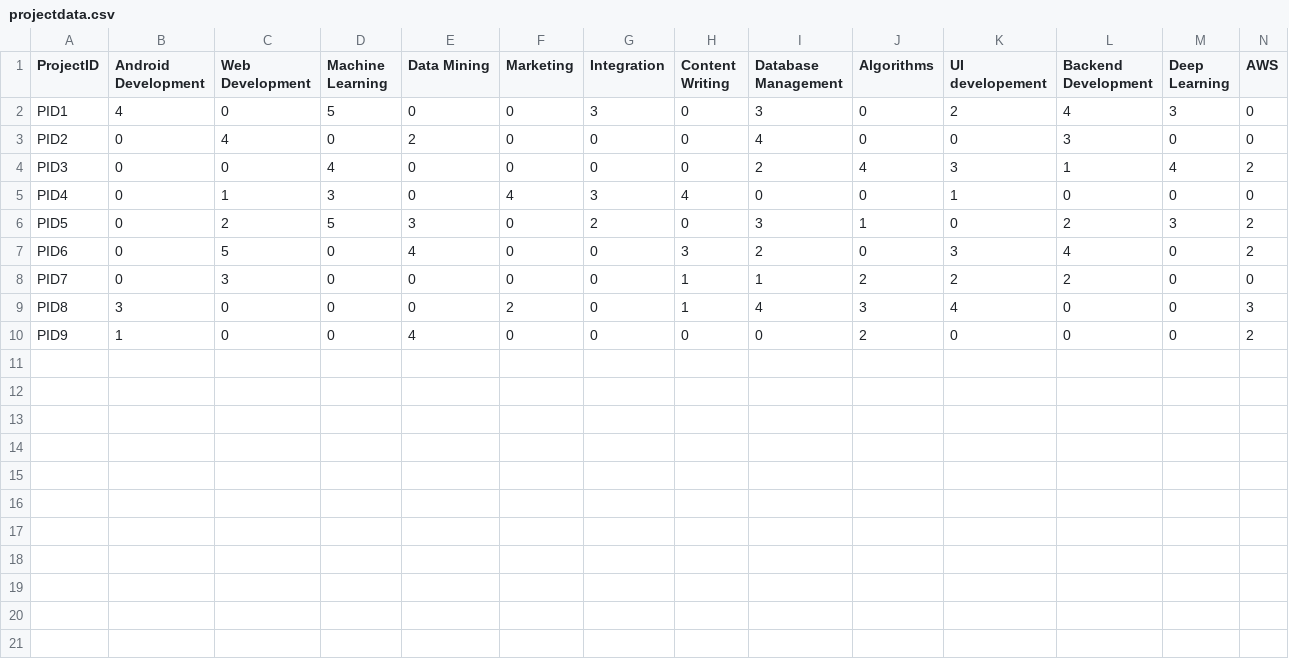
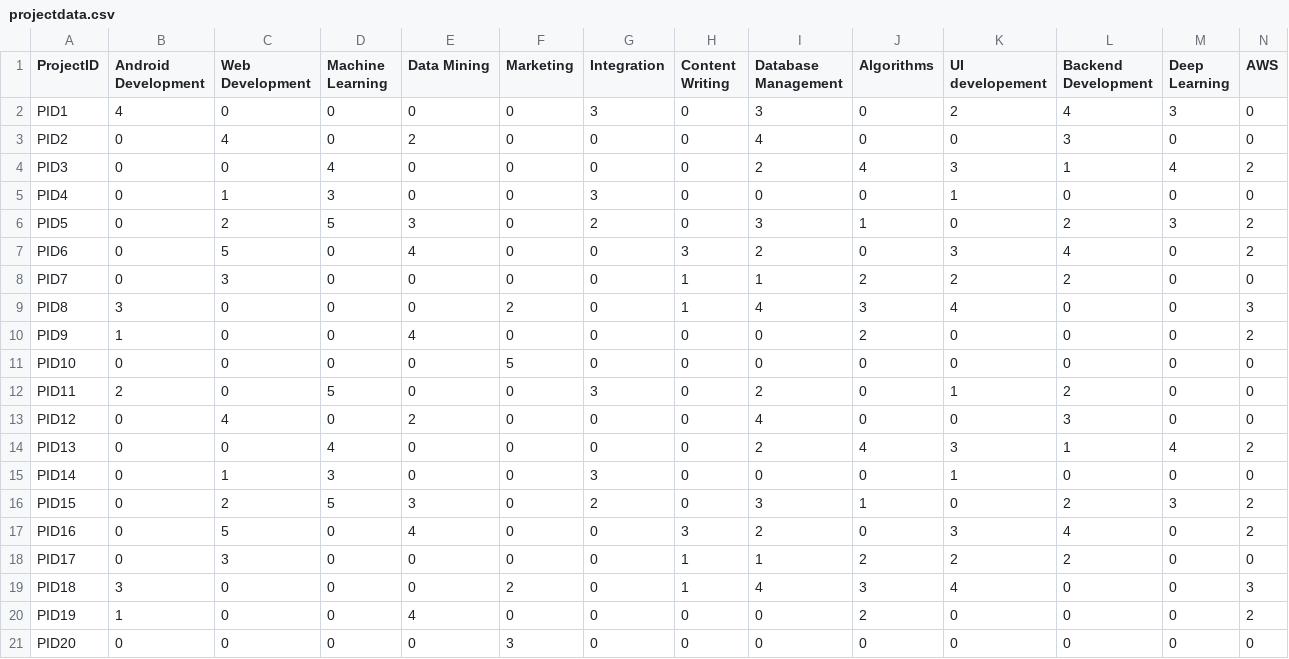
Before and after one commit to ShreyaPrasad1209/Collaboration, a CSV file: projectdata.csv, drawn as a sheet; only a part is shown; rows hold the shown columns only; the diff names each change by its address in the sheet, - before the commit and + after, or states it on an @@ line.

Commit message:
Added interaction data and project metadata, modified script

```diff
--- a/projectdata.csv
+++ b/projectdata.csv
-D2 (Machine Learning): 5
+D2 (Machine Learning): 0
-F5 (Marketing): 4
+F5 (Marketing): 0
-H5 (Content Writing): 4
+H5 (Content Writing): 0
+row 11: PID10 | 0 | 0 | 0 | 0 | 5 | 0 | 0 | 0 | 0 | 0 | 0 | 0 | 0
+row 12: PID11 | 2 | 0 | 5 | 0 | 0 | 3 | 0 | 2 | 0 | 1 | 2 | 0 | 0
+row 13: PID12 | 0 | 4 | 0 | 2 | 0 | 0 | 0 | 4 | 0 | 0 | 3 | 0 | 0
+row 14: PID13 | 0 | 0 | 4 | 0 | 0 | 0 | 0 | 2 | 4 | 3 | 1 | 4 | 2
+row 15: PID14 | 0 | 1 | 3 | 0 | 0 | 3 | 0 | 0 | 0 | 1 | 0 | 0 | 0
+row 16: PID15 | 0 | 2 | 5 | 3 | 0 | 2 | 0 | 3 | 1 | 0 | 2 | 3 | 2
+row 17: PID16 | 0 | 5 | 0 | 4 | 0 | 0 | 3 | 2 | 0 | 3 | 4 | 0 | 2
+row 18: PID17 | 0 | 3 | 0 | 0 | 0 | 0 | 1 | 1 | 2 | 2 | 2 | 0 | 0
+row 19: PID18 | 3 | 0 | 0 | 0 | 2 | 0 | 1 | 4 | 3 | 4 | 0 | 0 | 3
+row 20: PID19 | 1 | 0 | 0 | 4 | 0 | 0 | 0 | 0 | 2 | 0 | 0 | 0 | 2
+row 21: PID20 | 0 | 0 | 0 | 0 | 3 | 0 | 0 | 0 | 0 | 0 | 0 | 0 | 0
```
Also changed, not shown: 4 other files.
